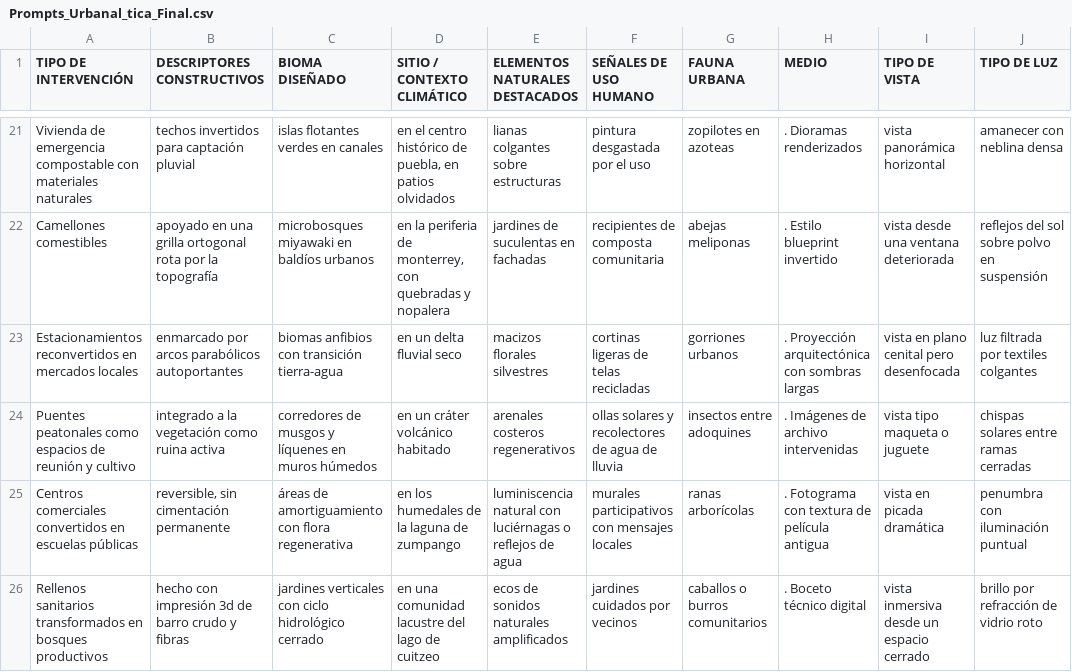
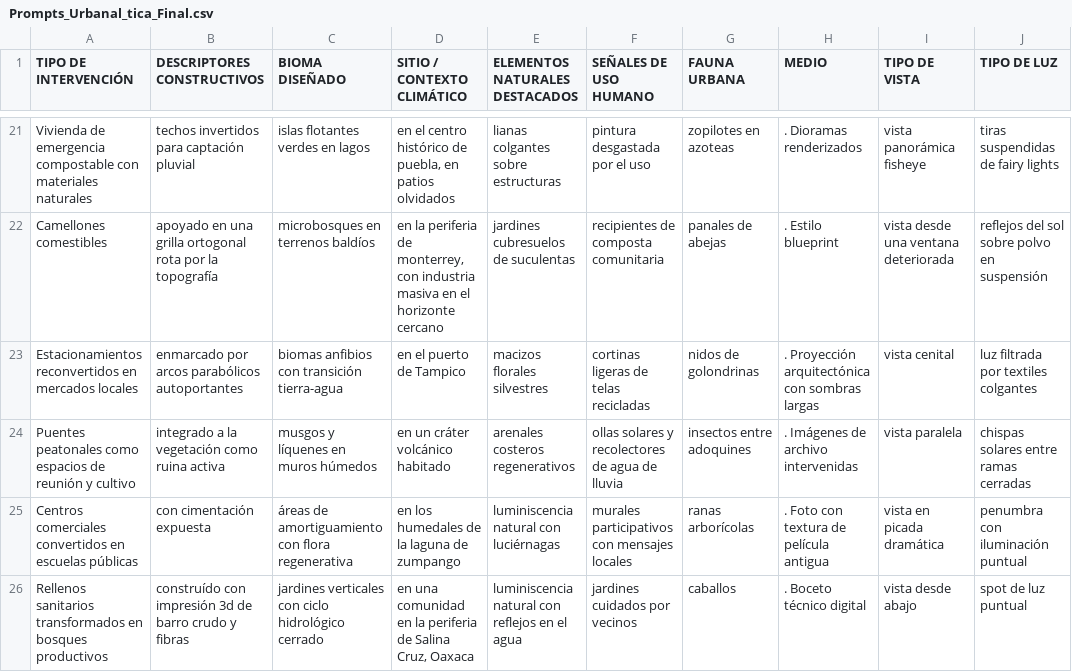
Before and after one commit to mercedeslanda/Prompt_Builder, a CSV file: Prompts_Urbanal_tica_Final.csv, drawn as a sheet; only a part is shown, gaps mark what is left out; the diff covers the shown part only; the diff names each change by its address in the sheet, - before the commit and + after, or states it on an @@ line.

```diff
--- a/Prompts_Urbanal_tica_Final.csv
+++ b/Prompts_Urbanal_tica_Final.csv
-C21 (BIOMA DISEÑADO): islas flotantes verdes en canales
+C21 (BIOMA DISEÑADO): islas flotantes verdes en lagos
-I21 (TIPO DE VISTA): vista panorámica horizontal
+I21 (TIPO DE VISTA): vista panorámica fisheye
-J21 (TIPO DE LUZ): amanecer con neblina densa
+J21 (TIPO DE LUZ): tiras suspendidas de fairy lights
-C22 (BIOMA DISEÑADO): microbosques miyawaki en baldíos urbanos
+C22 (BIOMA DISEÑADO): microbosques en terrenos baldíos
-D22 (SITIO / CONTEXTO CLIMÁTICO): …monterrey, con quebradas y nopalera
+D22 (SITIO / CONTEXTO CLIMÁTICO): …monterrey, con industria masiva en el horizonte cercano
-E22 (ELEMENTOS NATURALES DESTACADOS): jardines de suculentas en fachadas
+E22 (ELEMENTOS NATURALES DESTACADOS): jardines cubresuelos de suculentas
-G22 (FAUNA URBANA): abejas meliponas
+G22 (FAUNA URBANA): panales de abejas
-H22 (MEDIO): . Estilo blueprint invertido
+H22 (MEDIO): . Estilo blueprint
-D23 (SITIO / CONTEXTO CLIMÁTICO): en un delta fluvial seco
+D23 (SITIO / CONTEXTO CLIMÁTICO): en el puerto de Tampico
-G23 (FAUNA URBANA): gorriones urbanos
+G23 (FAUNA URBANA): nidos de golondrinas
-I23 (TIPO DE VISTA): vista en plano cenital pero desenfocada
+I23 (TIPO DE VISTA): vista cenital
-C24 (BIOMA DISEÑADO): corredores de musgos y líquenes en muros húmedos
+C24 (BIOMA DISEÑADO): musgos y líquenes en muros húmedos
-I24 (TIPO DE VISTA): vista tipo maqueta o juguete
+I24 (TIPO DE VISTA): vista paralela
-B25 (DESCRIPTORES CONSTRUCTIVOS): reversible, sin cimentación permanente
+B25 (DESCRIPTORES CONSTRUCTIVOS): con cimentación expuesta
-E25 (ELEMENTOS NATURALES DESTACADOS): …con luciérnagas o reflejos de agua
+E25 (ELEMENTOS NATURALES DESTACADOS): …con luciérnagas
-H25 (MEDIO): . Fotograma con textura de película antigua
+H25 (MEDIO): . Foto con textura de película antigua
-B26 (DESCRIPTORES CONSTRUCTIVOS): hecho con impresión…
+B26 (DESCRIPTORES CONSTRUCTIVOS): construído con impresión…
-D26 (SITIO / CONTEXTO CLIMÁTICO): …una comunidad lacustre del lago de cuitzeo
+D26 (SITIO / CONTEXTO CLIMÁTICO): …una comunidad en la periferia de Salina Cruz, Oaxaca
-E26 (ELEMENTOS NATURALES DESTACADOS): ecos de sonidos naturales amplificados
+E26 (ELEMENTOS NATURALES DESTACADOS): luminiscencia natural con reflejos en el agua
-G26 (FAUNA URBANA): caballos o burros comunitarios
+G26 (FAUNA URBANA): caballos
-I26 (TIPO DE VISTA): vista inmersiva desde un espacio cerrado
+I26 (TIPO DE VISTA): vista desde abajo
-J26 (TIPO DE LUZ): brillo por refracción de vidrio roto
+J26 (TIPO DE LUZ): spot de luz puntual
```
Also changed, not shown: 62 edited cells elsewhere in this file.
